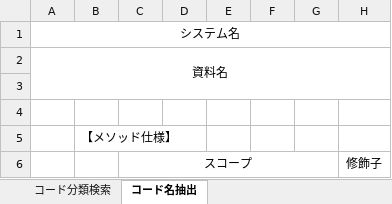
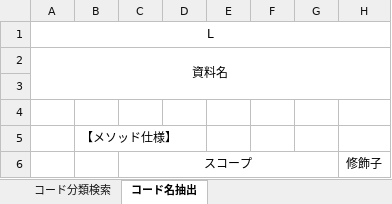
Before and after one commit to aug-ks/Internal-System-Development-2024, an Excel workbook: 交通費申請一覧機能/設計書/サービス設計書_コードマスタ.xlsx, sheet コード名抽出, drawn as a sheet; only a part is shown; values as stored, in another font and other column widths than the file's, no borders; the diff names each change by its address in the sheet, - before the commit and + after, or states it on an @@ line.

```diff
--- a/交通費申請一覧機能/設計書/サービス設計書_コードマスタ.xlsx (sheet コード名抽出)
+++ b/交通費申請一覧機能/設計書/サービス設計書_コードマスタ.xlsx (sheet コード名抽出)
-A1: システム名
+A1: L
```
Also changed, not shown: 交通費申請一覧機能/設計書/サービス基底設計書_サービス基底クラス.xlsx, 1 other file.
